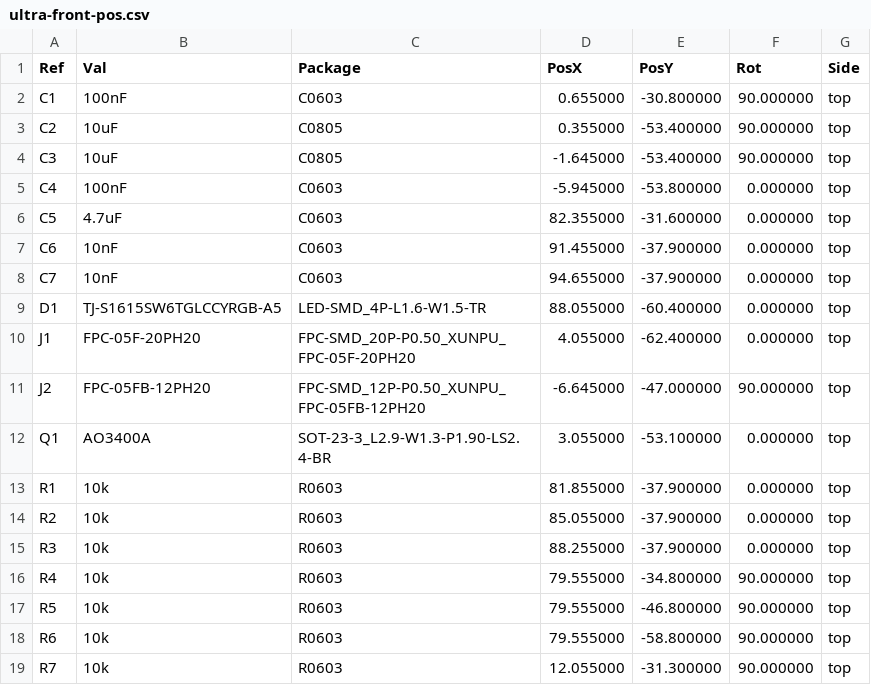
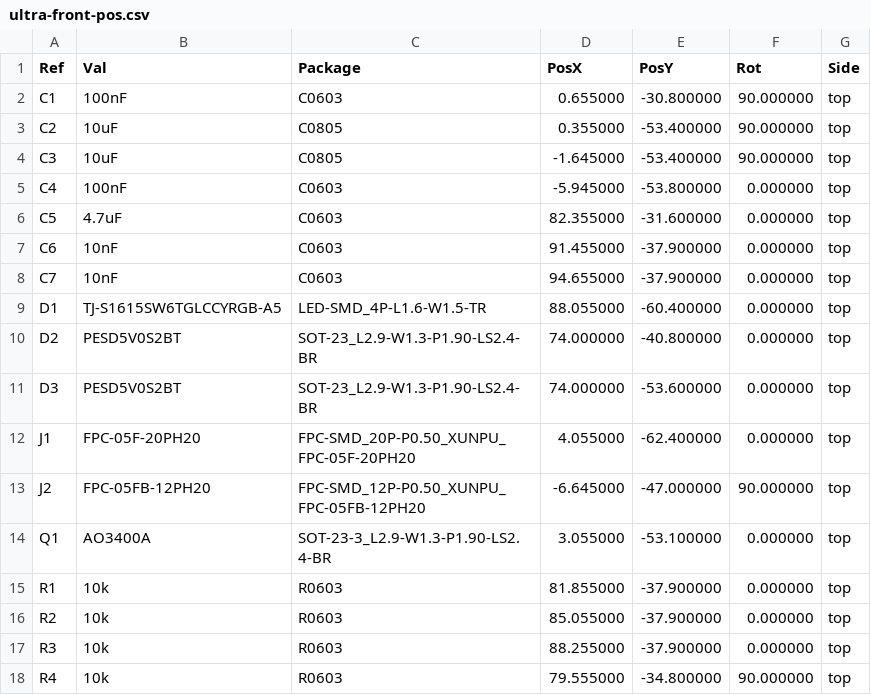
Before and after one commit to Hive-RSI-Lab/hifi-receiver, a CSV file: boards/ultra-front/fab/ultra-front-pos.csv, drawn as a sheet; only a part is shown; the shorter side is filled out with more unchanged rows.

```diff
--- a/boards/ultra-front/fab/ultra-front-pos.csv
+++ b/boards/ultra-front/fab/ultra-front-pos.csv
@@ -9,2 +9,4 @@ Ref,Val,Package,PosX,PosY,Rot,Side
 "D1","TJ-S1615SW6TGLCCYRGB-A5","LED-SMD_4P-L1.6-W1.5-TR",88.055000,-60.400000,0.000000,top
+"D2","PESD5V0S2BT","SOT-23_L2.9-W1.3-P1.90-LS2.4-BR",74.000000,-40.800000,0.000000,top
+"D3","PESD5V0S2BT","SOT-23_L2.9-W1.3-P1.90-LS2.4-BR",74.000000,-53.600000,0.000000,top
 "J1","FPC-05F-20PH20","FPC-SMD_20P-P0.50_XUNPU_FPC-05F-20PH20",4.055000,-62.400000,0.000000,top
```
Also changed, not shown: boards/ultra-front/fab/BOM-full.csv, boards/ultra-front/fab/prebuy.csv, 34 other files.
